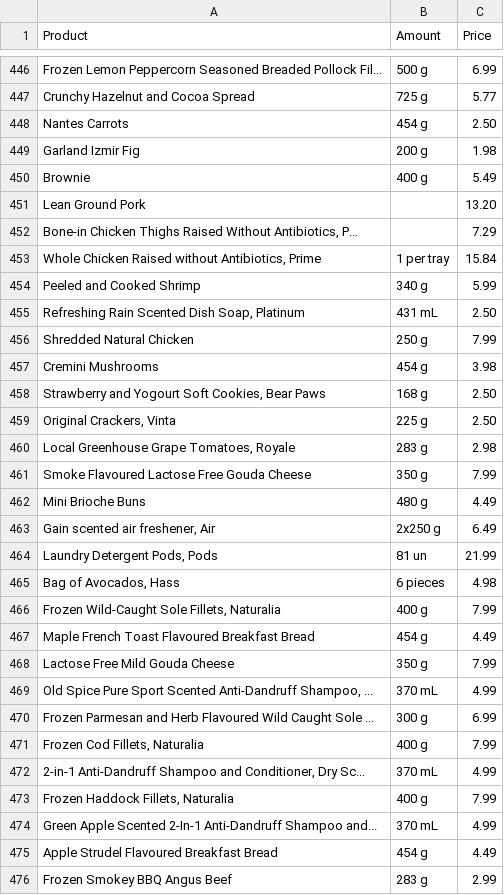
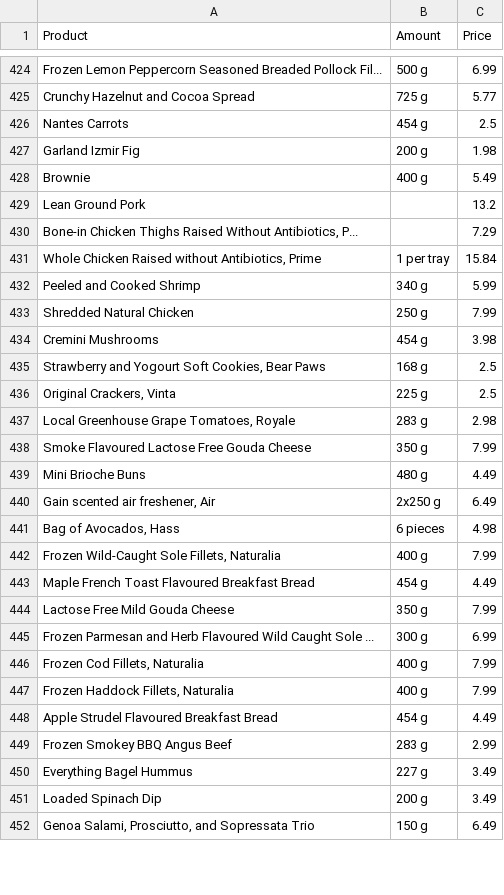
Before and after one commit to OptiDeals/OptiDeals-Data, a CSV file: data/scrapedData/foodBasics/foodbasics_20240328.csv, drawn as a sheet; only a part is shown, gaps mark what is left out; the shorter side is filled out with more unchanged rows; the diff covers the shown part only.

```diff
--- a/data/scrapedData/foodBasics/foodbasics_20240328.csv
+++ b/data/scrapedData/foodBasics/foodbasics_20240328.csv
@@ -447,6 +425,6 @@ Frozen Lemon Peppercorn Seasoned Breaded Pollock Fil...,500 g,6.99
 Crunchy Hazelnut and Cocoa Spread,725 g,5.77
-Nantes Carrots,454 g,2.50
+Nantes Carrots,454 g,2.5
 Garland Izmir Fig,200 g,1.98
 Brownie,400 g,5.49
-Lean Ground Pork,,13.20
+Lean Ground Pork,,13.2
 "Bone-in Chicken Thighs Raised Without Antibiotics, P...",,7.29
@@ -454,7 +432,6 @@ Lean Ground Pork,,13.20
 Peeled and Cooked Shrimp,340 g,5.99
-"Refreshing Rain Scented Dish Soap, Platinum",431 mL,2.50
 Shredded Natural Chicken,250 g,7.99
 Cremini Mushrooms,454 g,3.98
-"Strawberry and Yogourt Soft Cookies, Bear Paws",168 g,2.50
-"Original Crackers, Vinta",225 g,2.50
+"Strawberry and Yogourt Soft Cookies, Bear Paws",168 g,2.5
+"Original Crackers, Vinta",225 g,2.5
 "Local Greenhouse Grape Tomatoes, Royale",283 g,2.98
@@ -463,3 +440,2 @@ Mini Brioche Buns,480 g,4.49
 "Gain scented air freshener, Air",2x250 g,6.49
-"Laundry Detergent Pods, Pods",81 un,21.99
 "Bag of Avocados, Hass",6 pieces,4.98
@@ -468,8 +444,5 @@ Maple French Toast Flavoured Breakfast Bread,454 g,4.49
 Lactose Free Mild Gouda Cheese,350 g,7.99
-"Old Spice Pure Sport Scented Anti-Dandruff Shampoo, ...",370 mL,4.99
 Frozen Parmesan and Herb Flavoured Wild Caught Sole ...,300 g,6.99
 "Frozen Cod Fillets, Naturalia",400 g,7.99
-"2-in-1 Anti-Dandruff Shampoo and Conditioner, Dry Sc...",370 mL,4.99
 "Frozen Haddock Fillets, Naturalia",400 g,7.99
-Green Apple Scented 2-In-1 Anti-Dandruff Shampoo and...,370 mL,4.99
 Apple Strudel Flavoured Breakfast Bread,454 g,4.49
```
Also changed, not shown: 26 removed rows and 75 edited cells elsewhere in this file, 1 other file.
